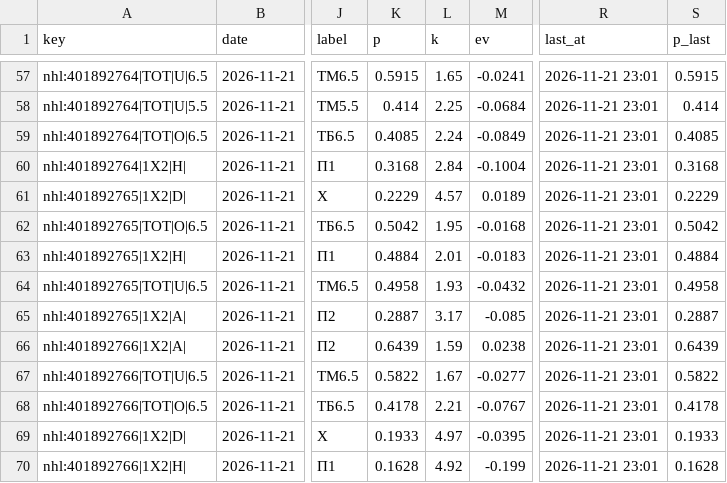
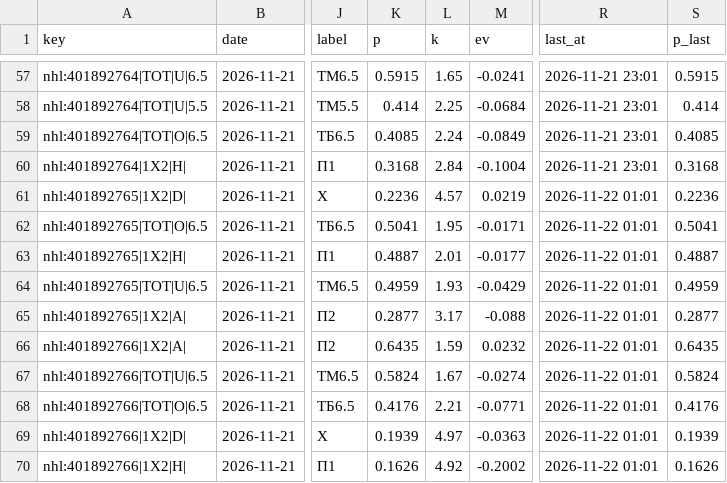
Before and after one commit to vassoffat-cell/tennisbot, a CSV file: hockey/data/shadow/hockey_2026-11.csv, drawn as a sheet; only a part is shown, gaps mark what is left out; the diff covers the shown part only; the diff names each change by its address in the sheet, - before the commit and + after, or states it on an @@ line.

Commit message:
Data update 2026-11-22

```diff
--- a/hockey/data/shadow/hockey_2026-11.csv
+++ b/hockey/data/shadow/hockey_2026-11.csv
-K61 (p): 0.2229
+K61 (p): 0.2236
-M61 (ev): 0.0189
+M61 (ev): 0.0219
-R61:R70 (last_at): 2026-11-21 23:01
+R61:R70 (last_at): 2026-11-22 01:01
-S61 (p_last): 0.2229
+S61 (p_last): 0.2236
-K62 (p): 0.5042
+K62 (p): 0.5041
-M62 (ev): -0.0168
+M62 (ev): -0.0171
-S62 (p_last): 0.5042
+S62 (p_last): 0.5041
-K63 (p): 0.4884
+K63 (p): 0.4887
-M63 (ev): -0.0183
+M63 (ev): -0.0177
-S63 (p_last): 0.4884
+S63 (p_last): 0.4887
-K64 (p): 0.4958
+K64 (p): 0.4959
-M64 (ev): -0.0432
+M64 (ev): -0.0429
-S64 (p_last): 0.4958
+S64 (p_last): 0.4959
-K65 (p): 0.2887
+K65 (p): 0.2877
-M65 (ev): -0.085
+M65 (ev): -0.088
-S65 (p_last): 0.2887
+S65 (p_last): 0.2877
-K66 (p): 0.6439
+K66 (p): 0.6435
-M66 (ev): 0.0238
+M66 (ev): 0.0232
-S66 (p_last): 0.6439
+S66 (p_last): 0.6435
-K67 (p): 0.5822
+K67 (p): 0.5824
-M67 (ev): -0.0277
+M67 (ev): -0.0274
-S67 (p_last): 0.5822
+S67 (p_last): 0.5824
-K68 (p): 0.4178
+K68 (p): 0.4176
-M68 (ev): -0.0767
+M68 (ev): -0.0771
-S68 (p_last): 0.4178
+S68 (p_last): 0.4176
-K69 (p): 0.1933
+K69 (p): 0.1939
-M69 (ev): -0.0395
+M69 (ev): -0.0363
-S69 (p_last): 0.1933
+S69 (p_last): 0.1939
-K70 (p): 0.1628
+K70 (p): 0.1626
-M70 (ev): -0.199
+M70 (ev): -0.2002
-S70 (p_last): 0.1628
+S70 (p_last): 0.1626
```
Also changed, not shown: 38 edited cells elsewhere in this file, hockey/data/seal/hockey_2026-11-21.csv, 7 other files.
